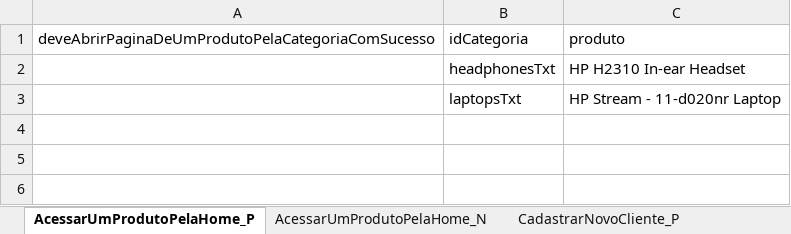
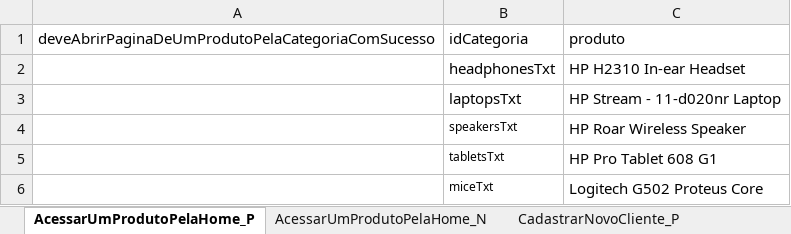
Before and after one commit to GeorgeMRJR/TDD_AdvantageOnlineShopping, an Excel workbook: src/main/resources/TDD_AdvantageOnlineShoppingData.xlsx, sheet AcessarUmProdutoPelaHome_P, drawn as a sheet; values as stored, in another font and other column widths than the file's, no borders; the diff names each change by its address in the sheet, - before the commit and + after, or states it on an @@ line.

```diff
--- a/src/main/resources/TDD_AdvantageOnlineShoppingData.xlsx (sheet AcessarUmProdutoPelaHome_P)
+++ b/src/main/resources/TDD_AdvantageOnlineShoppingData.xlsx (sheet AcessarUmProdutoPelaHome_P)
+row 4:  | speakersTxt | HP Roar Wireless Speaker
+row 5:  | tabletsTxt | HP Pro Tablet 608 G1
+row 6:  | miceTxt | Logitech G502 Proteus Core
```
Also changed, not shown: sheet AcessarUmProdutoPelaHome_N, 10 other files.
